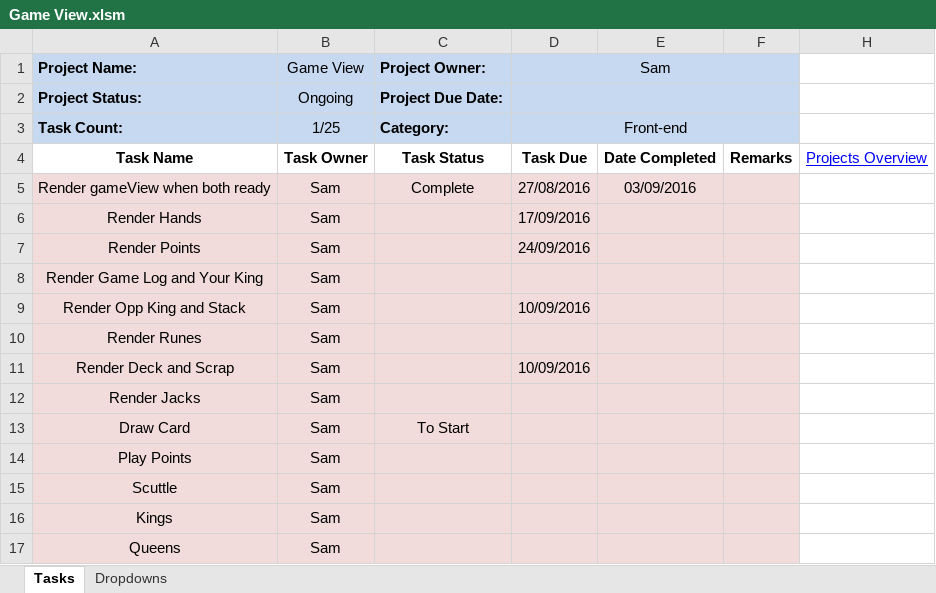
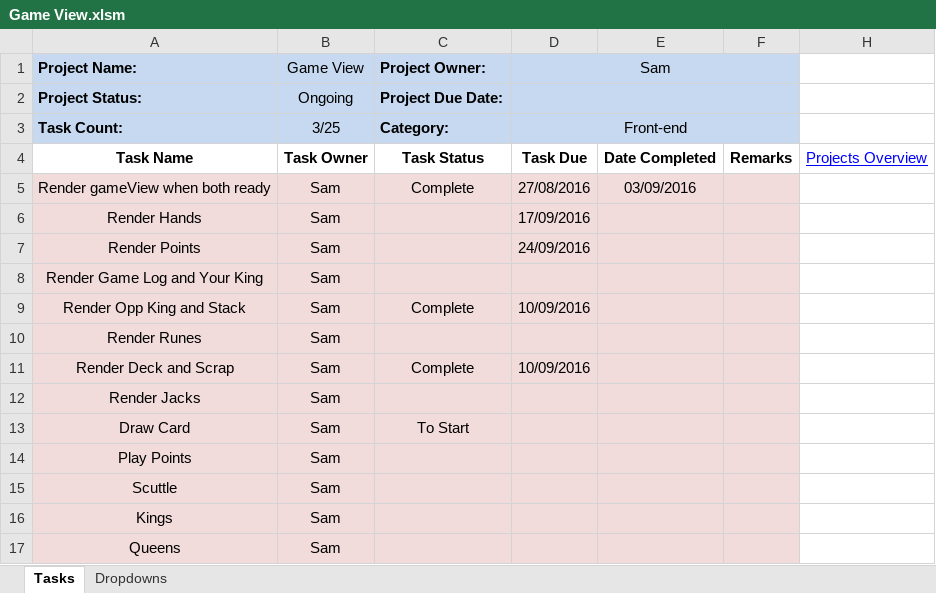
Before and after one commit to cuttle-cards/cuttle, an Excel workbook: Cuttle Agenda/Game View.xlsm, sheet Tasks, drawn as a sheet; only a part is shown; values as stored, in another font and other column widths than the file's, no borders; conditional formats not drawn; the diff names each change by its address in the sheet, - before the commit and + after, or states it on an @@ line.

Commit message:
Got game stack and opponent king counter up
Also updated the agenda

```diff
--- a/Cuttle Agenda/Game View.xlsm (sheet Tasks)
+++ b/Cuttle Agenda/Game View.xlsm (sheet Tasks)
-B3 (Game View): 1/25
+B3 (Game View): 3/25
-C9 (Project Owner:): (empty)
+C9 (Project Owner:): Complete
-C11 (Project Owner:): (empty)
+C11 (Project Owner:): Complete
```
Also changed, not shown: Cuttle Agenda/Drag and Drop.xlsm, Cuttle Agenda/Game Logic.xlsm, 3 other files.
